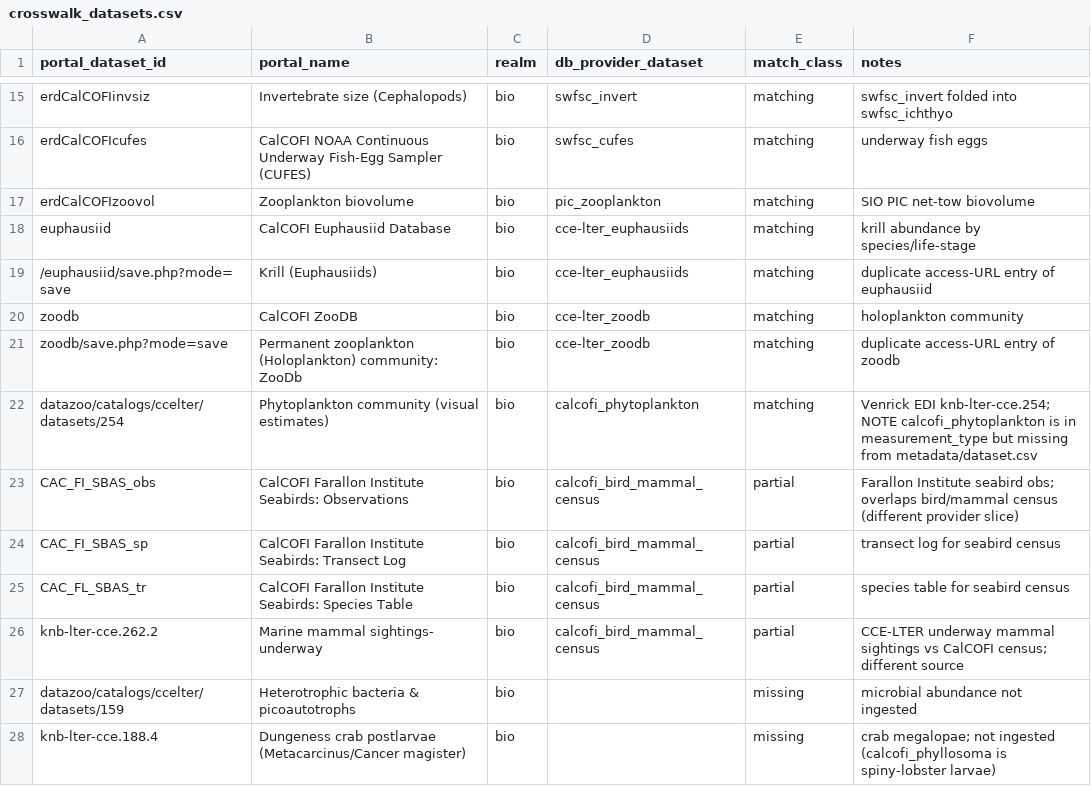
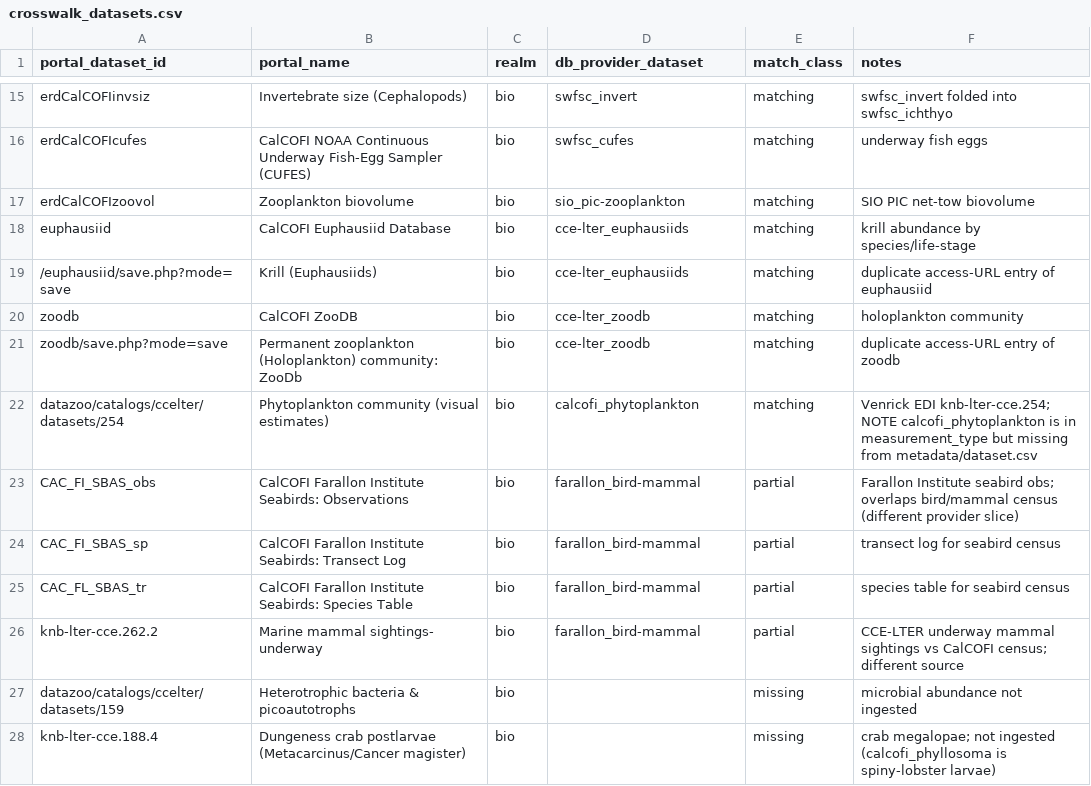
Before and after one commit to CalCOFI/db-viz-station, a CSV file: metadata/crosswalk_datasets.csv, drawn as a sheet; only a part is shown, gaps mark what is left out.

```diff
--- a/metadata/crosswalk_datasets.csv
+++ b/metadata/crosswalk_datasets.csv
@@ -16,3 +16,3 @@ erdCalCOFIinvsiz,Invertebrate size (Cephalopods),bio,swfsc_invert,matching,swfsc
 erdCalCOFIcufes,CalCOFI NOAA Continuous Underway Fish-Egg Sampler (CUFES),bio,swfsc_cufes,matching,underway fish eggs
-erdCalCOFIzoovol,Zooplankton biovolume,bio,pic_zooplankton,matching,SIO PIC net-tow biovolume
+erdCalCOFIzoovol,Zooplankton biovolume,bio,sio_pic-zooplankton,matching,SIO PIC net-tow biovolume
 euphausiid,CalCOFI Euphausiid Database,bio,cce-lter_euphausiids,matching,krill abundance by species/life-stage
@@ -22,6 +22,6 @@ zoodb/save.php?mode=save,Permanent zooplankton (Holoplankton) community: ZooDb,b
 datazoo/catalogs/ccelter/datasets/254,Phytoplankton community (visual estimates),bio,calcofi_phytoplankton,matching,"Venrick EDI knb-lter-cce.254; NOTE calcofi_phytoplankton is in measurement_type but missing from metadata/dataset.csv"
-CAC_FI_SBAS_obs,CalCOFI Farallon Institute Seabirds: Observations,bio,calcofi_bird_mammal_census,partial,Farallon Institute seabird obs; overlaps bird/mammal census (different provider slice)
-CAC_FI_SBAS_sp,CalCOFI Farallon Institute Seabirds: Transect Log,bio,calcofi_bird_mammal_census,partial,transect log for seabird census
-CAC_FL_SBAS_tr,CalCOFI Farallon Institute Seabirds: Species Table,bio,calcofi_bird_mammal_census,partial,species table for seabird census
-knb-lter-cce.262.2,Marine mammal sightings- underway,bio,calcofi_bird_mammal_census,partial,CCE-LTER underway mammal sightings vs CalCOFI census; different source
+CAC_FI_SBAS_obs,CalCOFI Farallon Institute Seabirds: Observations,bio,farallon_bird-mammal,partial,Farallon Institute seabird obs; overlaps bird/mammal census (different provider slice)
+CAC_FI_SBAS_sp,CalCOFI Farallon Institute Seabirds: Transect Log,bio,farallon_bird-mammal,partial,transect log for seabird census
+CAC_FL_SBAS_tr,CalCOFI Farallon Institute Seabirds: Species Table,bio,farallon_bird-mammal,partial,species table for seabird census
+knb-lter-cce.262.2,Marine mammal sightings- underway,bio,farallon_bird-mammal,partial,CCE-LTER underway mammal sightings vs CalCOFI census; different source
 datazoo/catalogs/ccelter/datasets/159,Heterotrophic bacteria & picoautotrophs,bio,,missing,microbial abundance not ingested
```
Also changed, not shown: metadata/crosswalk_variables.csv, 3 other files.
